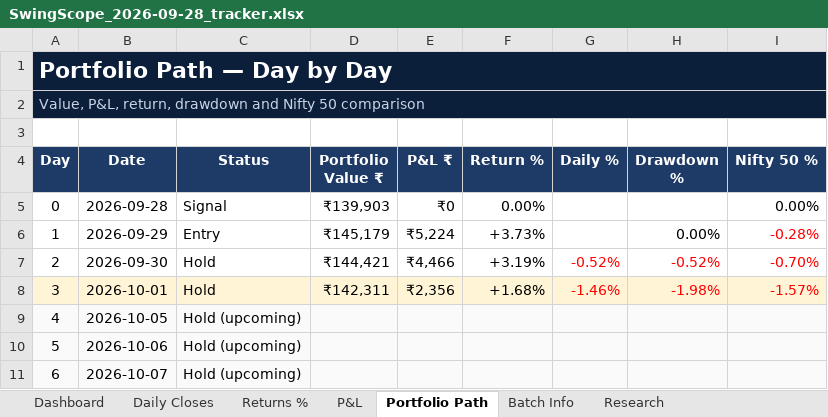
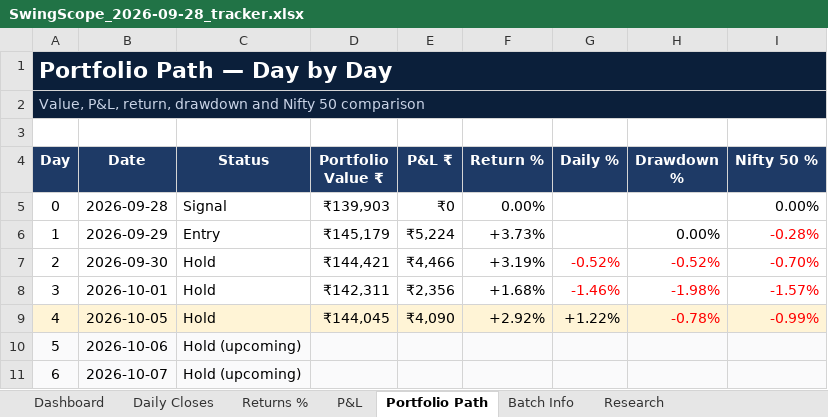
Before and after one commit to compukidsdgp-creator/Swing-Card, an Excel workbook: data/batches/2026-09-28/SwingScope_2026-09-28_tracker.xlsx, sheet Portfolio Path, drawn as a sheet; only a part is shown; values as stored, in another font and other column widths than the file's, no borders; charts and pictures and conditional formats not drawn; the diff names each change by its address in the sheet, - before the commit and + after, or states it on an @@ line.

Commit message:
Daily update 2026-10-05

```diff
--- a/data/batches/2026-09-28/SwingScope_2026-09-28_tracker.xlsx (sheet Portfolio Path)
+++ b/data/batches/2026-09-28/SwingScope_2026-09-28_tracker.xlsx (sheet Portfolio Path)
-A8:I8 fill: #FFF4D6
+A8:I8 fill: none
-A9:I9 fill: #FAFAFB
+A9:I9 fill: #FFF4D6
-C9 (Status): Hold (upcoming)
+C9 (Status): Hold
-D9 (Portfolio Value ₹): (empty)
+D9 (Portfolio Value ₹): ₹144,045
-E9 (P&L ₹): (empty)
+E9 (P&L ₹): ₹4,090
-F9 (Return %): (empty)
+F9 (Return %): +2.92%
-G9 (Daily %): (empty)
+G9 (Daily %): +1.22%
-H9 (Drawdown %): (empty)
+H9 (Drawdown %): -0.78%
-I9 (Nifty 50 %): (empty)
+I9 (Nifty 50 %): -0.99%
```
Also changed, not shown: sheet News & Sentiment, sheet Dashboard, sheet Daily Closes, sheet Research, sheet P&L, sheet Returns %, charts or pictures, 3 other files.
